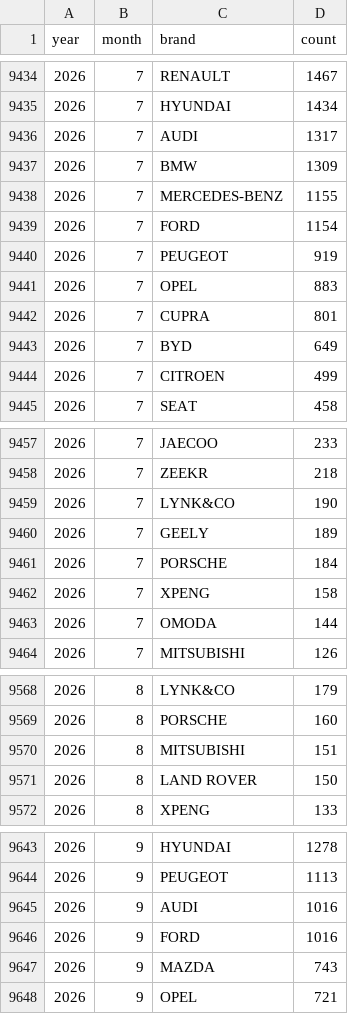
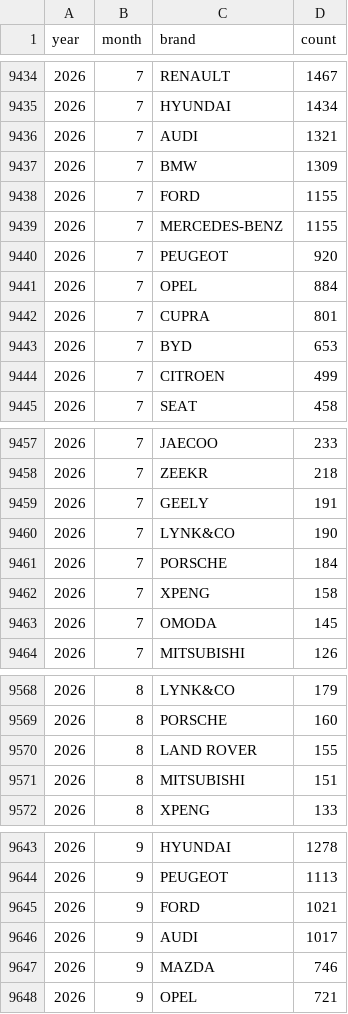
Before and after one commit to bowardzhang/VRS, a CSV file: data/Netherlands/rdw_monthly_brands.csv, drawn as a sheet; only a part is shown, gaps mark what is left out; the diff covers the shown part only.

```diff
--- a/data/Netherlands/rdw_monthly_brands.csv
+++ b/data/Netherlands/rdw_monthly_brands.csv
@@ -9435,10 +9435,10 @@ year,month,brand,count
 2026,7,HYUNDAI,1434
-2026,7,AUDI,1317
+2026,7,AUDI,1321
 2026,7,BMW,1309
+2026,7,FORD,1155
 2026,7,MERCEDES-BENZ,1155
-2026,7,FORD,1154
-2026,7,PEUGEOT,919
-2026,7,OPEL,883
+2026,7,PEUGEOT,920
+2026,7,OPEL,884
 2026,7,CUPRA,801
-2026,7,BYD,649
+2026,7,BYD,653
 2026,7,CITROEN,499
@@ -9458,7 +9458,7 @@ year,month,brand,count
 2026,7,ZEEKR,218
+2026,7,GEELY,191
 2026,7,LYNK&CO,190
-2026,7,GEELY,189
 2026,7,PORSCHE,184
 2026,7,XPENG,158
-2026,7,OMODA,144
+2026,7,OMODA,145
 2026,7,MITSUBISHI,126
@@ -9569,4 +9569,4 @@ year,month,brand,count
 2026,8,PORSCHE,160
+2026,8,LAND ROVER,155
 2026,8,MITSUBISHI,151
-2026,8,LAND ROVER,150
 2026,8,XPENG,133
@@ -9644,5 +9644,5 @@ year,month,brand,count
 2026,9,PEUGEOT,1113
-2026,9,AUDI,1016
-2026,9,FORD,1016
-2026,9,MAZDA,743
+2026,9,FORD,1021
+2026,9,AUDI,1017
+2026,9,MAZDA,746
 2026,9,OPEL,721
```
Also changed, not shown: 3 added rows, 2 removed rows and 8 edited cells elsewhere in this file, data/Netherlands/rdw_body_monthly.csv, data/Netherlands/rdw_models.csv, 10 other files.
